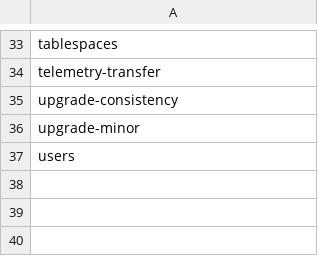
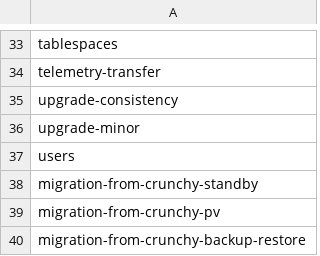
Before and after one commit to percona/percona-postgresql-operator, a CSV file: e2e-tests/run-pr.csv, drawn as a sheet; only a part is shown, gaps mark what is left out.

```diff
--- a/e2e-tests/run-pr.csv
+++ b/e2e-tests/run-pr.csv
@@ -37 +37,4 @@ upgrade-minor
 users
+migration-from-crunchy-standby
+migration-from-crunchy-pv
+migration-from-crunchy-backup-restore
```
Also changed, not shown: 9 other files.
